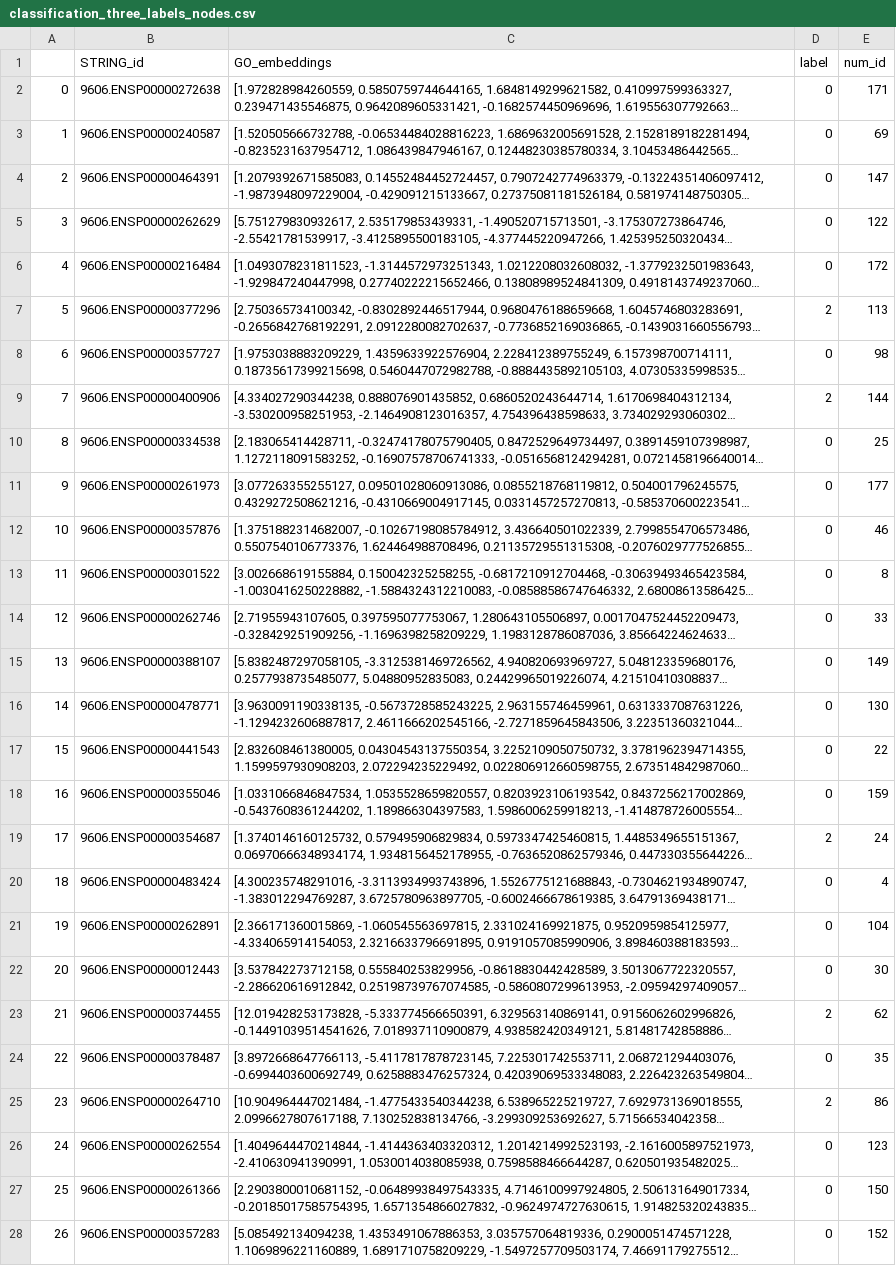
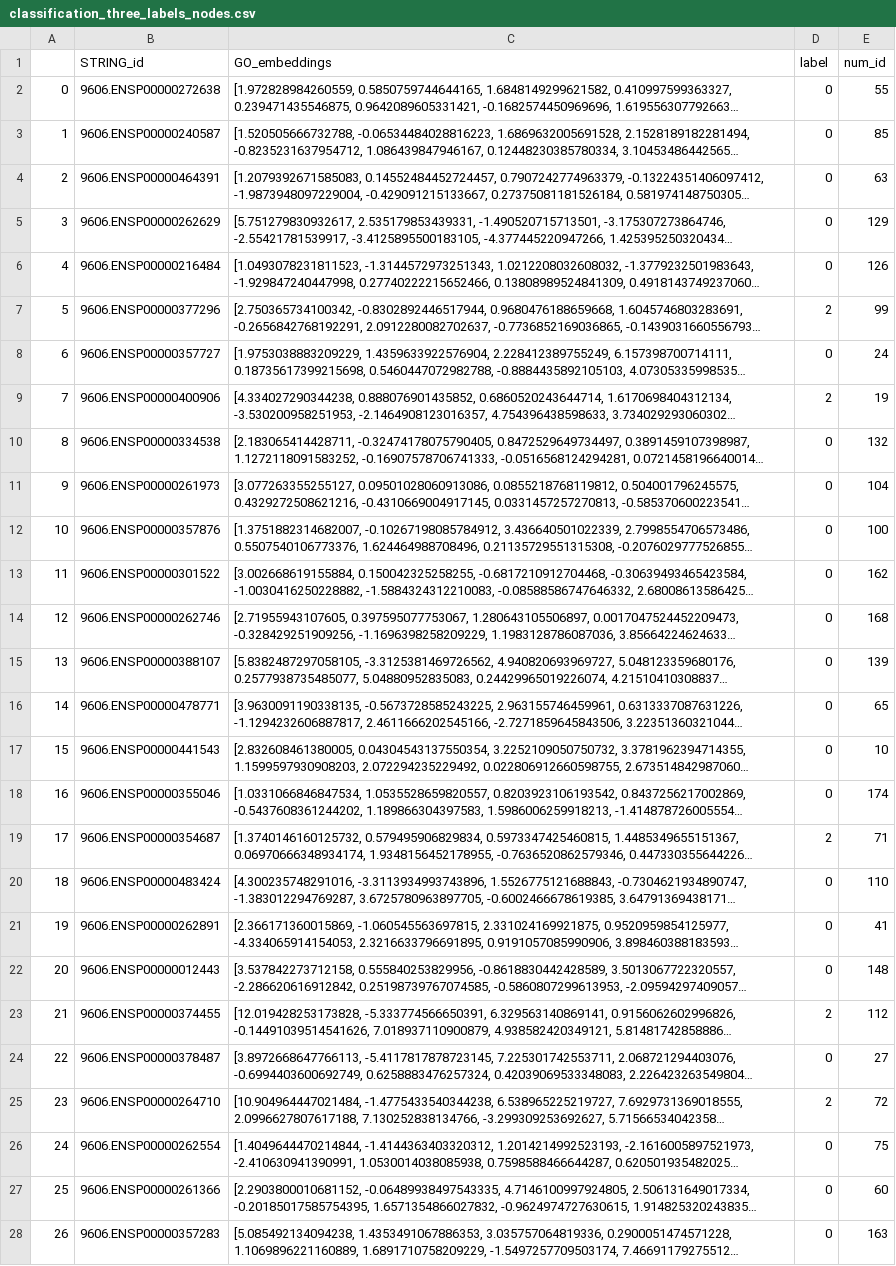
Before and after one commit to Emanuele19/TopologyPermutations, a CSV file: pre_processing_output/classification_three_labels_nodes.csv, drawn as a sheet; only a part is shown; long unchanged cells end in …; the diff covers the shown part only; the diff names each change by its address in the sheet, - before the commit and + after, or states it on an @@ line.

```diff
--- a/pre_processing_output/classification_three_labels_nodes.csv
+++ b/pre_processing_output/classification_three_labels_nodes.csv
-E2 (num_id): 171
+E2 (num_id): 55
-E3 (num_id): 69
+E3 (num_id): 85
-E4 (num_id): 147
+E4 (num_id): 63
-E5 (num_id): 122
+E5 (num_id): 129
-E6 (num_id): 172
+E6 (num_id): 126
-E7 (num_id): 113
+E7 (num_id): 99
-E8 (num_id): 98
+E8 (num_id): 24
-E9 (num_id): 144
+E9 (num_id): 19
-E10 (num_id): 25
+E10 (num_id): 132
-E11 (num_id): 177
+E11 (num_id): 104
-E12 (num_id): 46
+E12 (num_id): 100
-E13 (num_id): 8
+E13 (num_id): 162
-E14 (num_id): 33
+E14 (num_id): 168
-E15 (num_id): 149
+E15 (num_id): 139
-E16 (num_id): 130
+E16 (num_id): 65
-E17 (num_id): 22
+E17 (num_id): 10
-E18 (num_id): 159
+E18 (num_id): 174
-E19 (num_id): 24
+E19 (num_id): 71
-E20 (num_id): 4
+E20 (num_id): 110
-E21 (num_id): 104
+E21 (num_id): 41
-E22 (num_id): 30
+E22 (num_id): 148
-E23 (num_id): 62
+E23 (num_id): 112
-E24 (num_id): 35
+E24 (num_id): 27
-E25 (num_id): 86
+E25 (num_id): 72
-E26 (num_id): 123
+E26 (num_id): 75
-E27 (num_id): 150
+E27 (num_id): 60
-E28 (num_id): 152
+E28 (num_id): 163
```
Also changed, not shown: 152 edited cells elsewhere in this file, pre_processing_output/duplicated_edges.csv, pre_processing_output/duplicated_nodes.csv, 57 other files.
